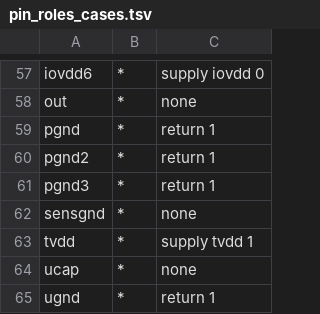
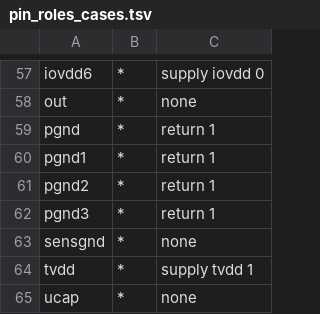
Before and after one commit to hauksbee-dev/hauksbee, a TSV file: crates/hauksbee-models/src/pin_roles_cases.tsv, drawn as a sheet; only a part is shown, gaps mark what is left out; the shorter side is filled out with more unchanged rows; the diff names each change by its address in the sheet, - before the commit and + after, or states it on an @@ line.

Commit message:
official cards: fix the nine test failures (ATmega2560 two-point VOH/VOL, TXS unloaded VOH at the pull-up rail, pgnd1 role, family-fallback tests use STM32F446, open-drain/fixed-converter/I2C-DAC test harness generalised)
Signed-off-by: ETM-Code <158038827+ETM-Code@users.noreply.github.com>

```diff
--- a/crates/hauksbee-models/src/pin_roles_cases.tsv
+++ b/crates/hauksbee-models/src/pin_roles_cases.tsv
+row 60: pgnd1 | * | return 1
```
Also changed, not shown: 6 other files.
